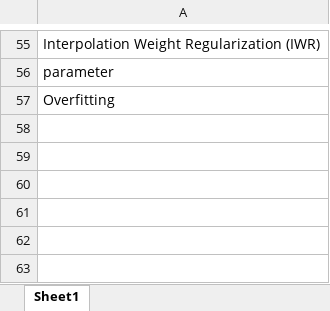
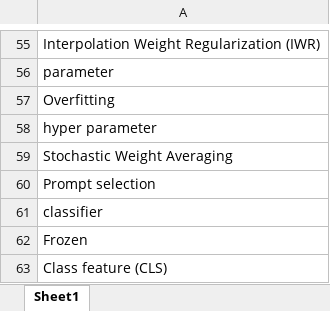
Before and after one commit to ParisaMollahoseini/continual_action_recognition_with_VLM, an Excel workbook: project_latex/footnotes.xlsx, sheet Sheet1, drawn as a sheet; only a part is shown, gaps mark what is left out; values as stored, in another font and other column widths than the file's, no borders; the diff names each change by its address in the sheet, - before the commit and + after, or states it on an @@ line.

```diff
--- a/project_latex/footnotes.xlsx (sheet Sheet1)
+++ b/project_latex/footnotes.xlsx (sheet Sheet1)
+row 58: hyper parameter
+row 59: Stochastic Weight Averaging
+row 60: Prompt selection
+row 61: classifier
+row 62: Frozen
+row 63: Class feature (CLS)
```
Also changed, not shown: 5 other files.
